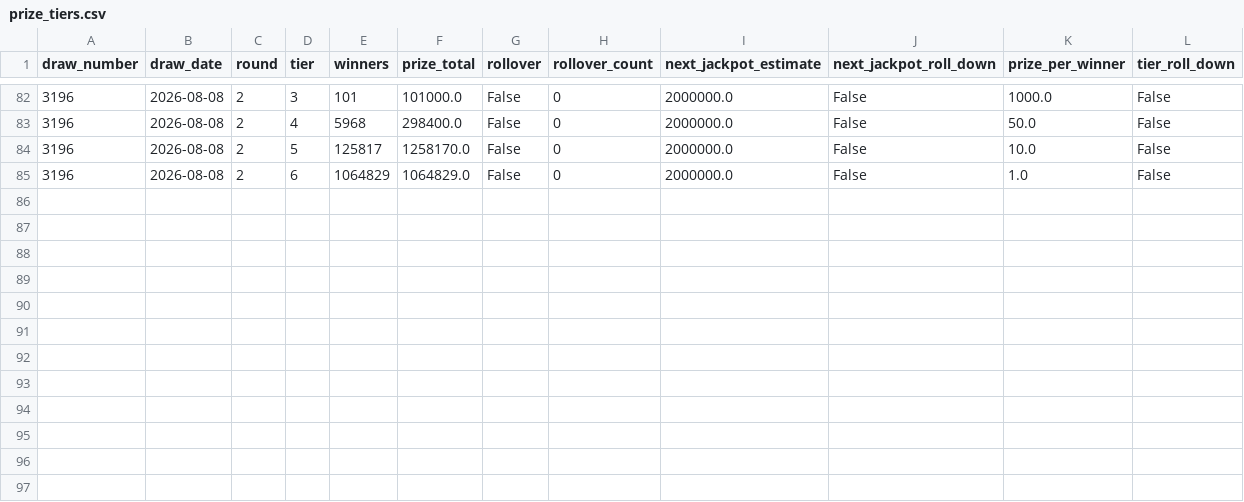
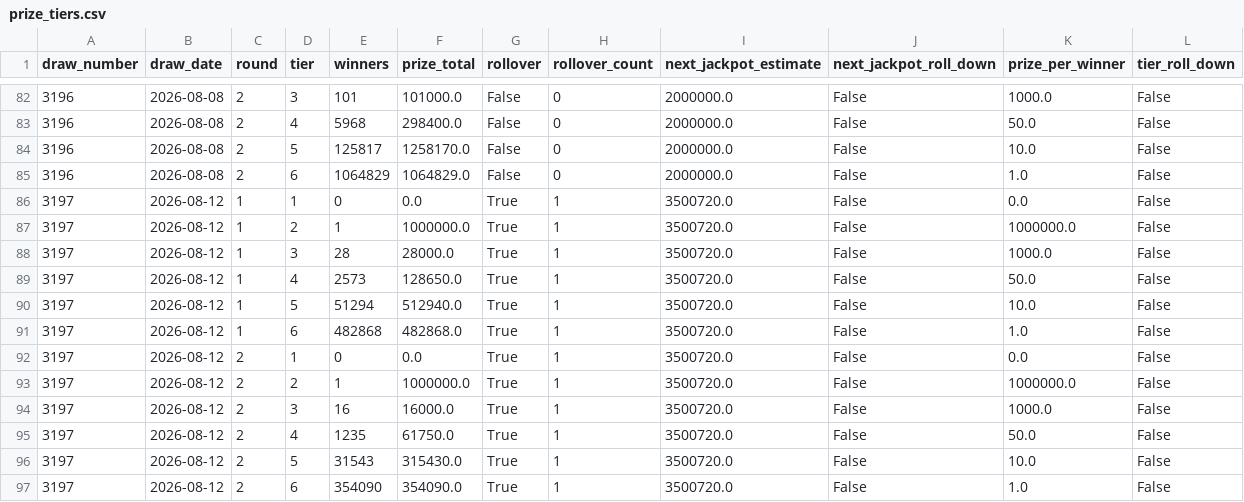
Before and after one commit to KrisRz/Ultimate-AI-Powered-Lottery-Prediction-System, a CSV file: data/prize_tiers.csv, drawn as a sheet; only a part is shown, gaps mark what is left out; the diff names each change by its address in the sheet, - before the commit and + after, or states it on an @@ line.

```diff
--- a/data/prize_tiers.csv
+++ b/data/prize_tiers.csv
+row 86: 3197 | 2026-08-12 | 1 | 1 | 0 | 0.0 | True | 1 | 3500720.0 | False | 0.0 | False
+row 87: 3197 | 2026-08-12 | 1 | 2 | 1 | 1000000.0 | True | 1 | 3500720.0 | False | 1000000.0 | False
+row 88: 3197 | 2026-08-12 | 1 | 3 | 28 | 28000.0 | True | 1 | 3500720.0 | False | 1000.0 | False
+row 89: 3197 | 2026-08-12 | 1 | 4 | 2573 | 128650.0 | True | 1 | 3500720.0 | False | 50.0 | False
+row 90: 3197 | 2026-08-12 | 1 | 5 | 51294 | 512940.0 | True | 1 | 3500720.0 | False | 10.0 | False
+row 91: 3197 | 2026-08-12 | 1 | 6 | 482868 | 482868.0 | True | 1 | 3500720.0 | False | 1.0 | False
+row 92: 3197 | 2026-08-12 | 2 | 1 | 0 | 0.0 | True | 1 | 3500720.0 | False | 0.0 | False
+row 93: 3197 | 2026-08-12 | 2 | 2 | 1 | 1000000.0 | True | 1 | 3500720.0 | False | 1000000.0 | False
+row 94: 3197 | 2026-08-12 | 2 | 3 | 16 | 16000.0 | True | 1 | 3500720.0 | False | 1000.0 | False
+row 95: 3197 | 2026-08-12 | 2 | 4 | 1235 | 61750.0 | True | 1 | 3500720.0 | False | 50.0 | False
+row 96: 3197 | 2026-08-12 | 2 | 5 | 31543 | 315430.0 | True | 1 | 3500720.0 | False | 10.0 | False
+row 97: 3197 | 2026-08-12 | 2 | 6 | 354090 | 354090.0 | True | 1 | 3500720.0 | False | 1.0 | False
```
Also changed, not shown: data/lotto_full_history.csv, data/merged_lottery_data.csv.
